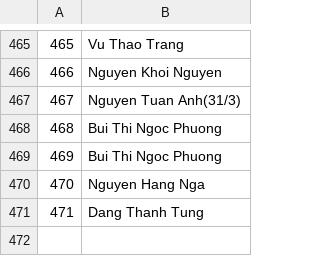
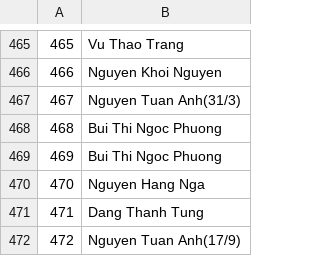
Before and after one commit to h114mx001/Competitive-Coding, a CSV file: lotteryRandomizer/databaseTicket.csv, drawn as a sheet; only a part is shown, gaps mark what is left out.

```diff
--- a/lotteryRandomizer/databaseTicket.csv
+++ b/lotteryRandomizer/databaseTicket.csv
@@ -471 +471,2 @@
 471,Dang Thanh Tung
+472,Nguyen Tuan Anh(17/9)
```
Also changed, not shown: lotteryRandomizer/data.csv, 6 other files.
